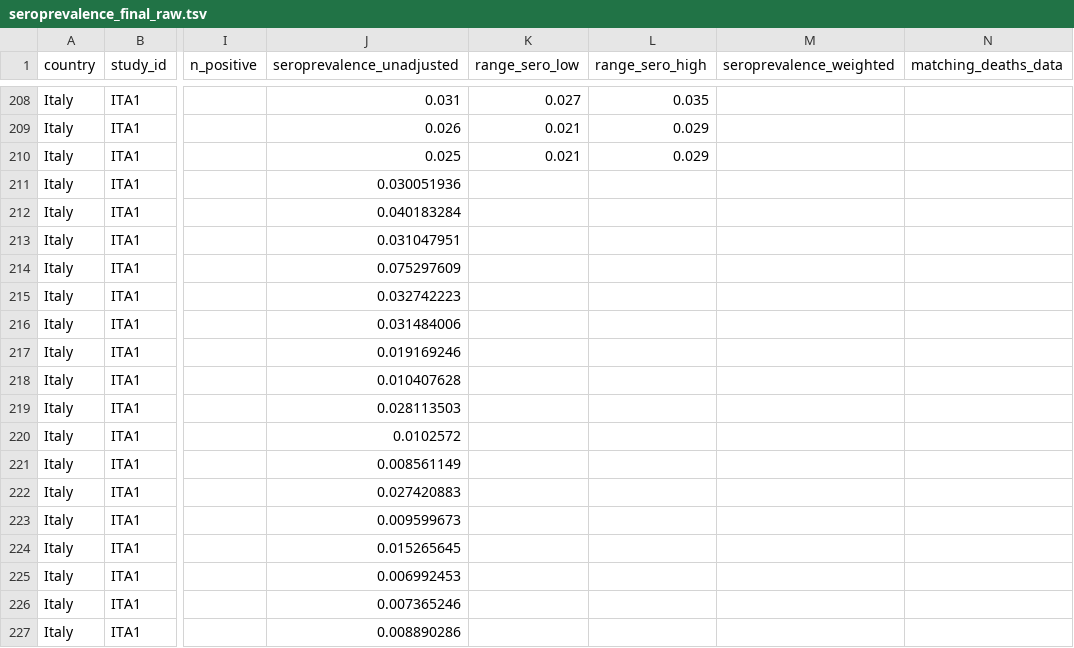
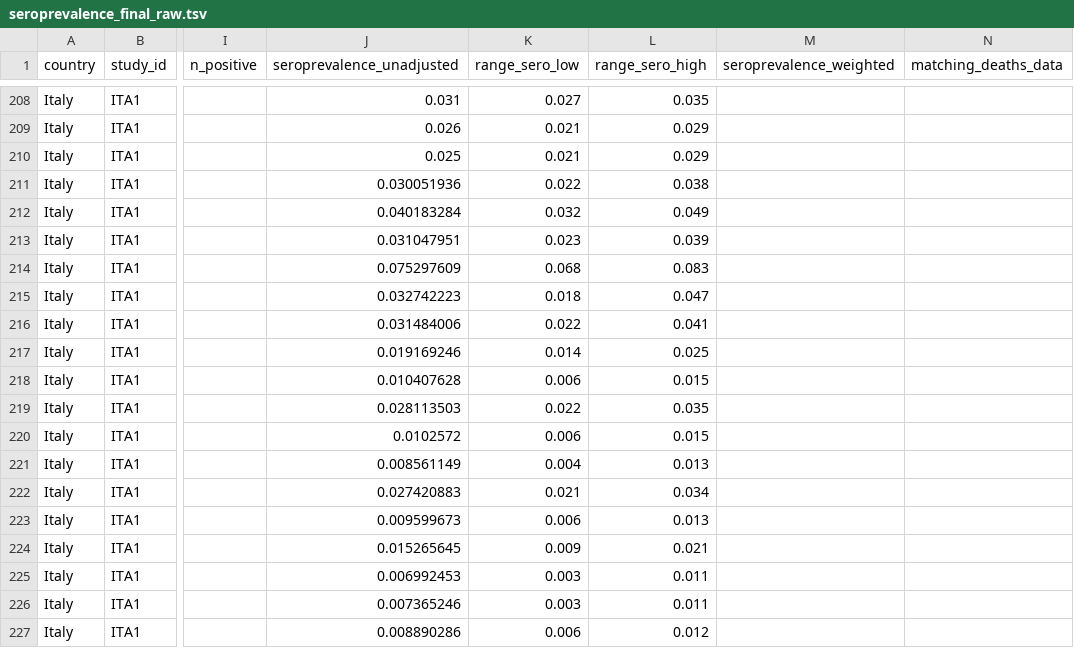
Before and after one commit to mrc-ide/reestimate_covidIFR_analysis, a TSV file: data/raw/seroprevalence_final_raw.tsv, drawn as a sheet; only a part is shown, gaps mark what is left out; the diff covers the shown part only; the diff names each change by its address in the sheet, - before the commit and + after, or states it on an @@ line.

Commit message:
add regional CI Italy

```diff
--- a/data/raw/seroprevalence_final_raw.tsv
+++ b/data/raw/seroprevalence_final_raw.tsv
-K211 (range_sero_low): (empty)
+K211 (range_sero_low): 0.022
-L211 (range_sero_high): (empty)
+L211 (range_sero_high): 0.038
-K212 (range_sero_low): (empty)
+K212 (range_sero_low): 0.032
-L212 (range_sero_high): (empty)
+L212 (range_sero_high): 0.049
-K213 (range_sero_low): (empty)
+K213 (range_sero_low): 0.023
-L213 (range_sero_high): (empty)
+L213 (range_sero_high): 0.039
-K214 (range_sero_low): (empty)
+K214 (range_sero_low): 0.068
-L214 (range_sero_high): (empty)
+L214 (range_sero_high): 0.083
-K215 (range_sero_low): (empty)
+K215 (range_sero_low): 0.018
-L215 (range_sero_high): (empty)
+L215 (range_sero_high): 0.047
-K216 (range_sero_low): (empty)
+K216 (range_sero_low): 0.022
-L216 (range_sero_high): (empty)
+L216 (range_sero_high): 0.041
-K217 (range_sero_low): (empty)
+K217 (range_sero_low): 0.014
-L217 (range_sero_high): (empty)
+L217 (range_sero_high): 0.025
-K218 (range_sero_low): (empty)
+K218 (range_sero_low): 0.006
-L218 (range_sero_high): (empty)
+L218 (range_sero_high): 0.015
-K219 (range_sero_low): (empty)
+K219 (range_sero_low): 0.022
-L219 (range_sero_high): (empty)
+L219 (range_sero_high): 0.035
-K220 (range_sero_low): (empty)
+K220 (range_sero_low): 0.006
-L220 (range_sero_high): (empty)
+L220 (range_sero_high): 0.015
-K221 (range_sero_low): (empty)
+K221 (range_sero_low): 0.004
-L221 (range_sero_high): (empty)
+L221 (range_sero_high): 0.013
-K222 (range_sero_low): (empty)
+K222 (range_sero_low): 0.021
-L222 (range_sero_high): (empty)
+L222 (range_sero_high): 0.034
-K223 (range_sero_low): (empty)
+K223 (range_sero_low): 0.006
-L223 (range_sero_high): (empty)
+L223 (range_sero_high): 0.013
-K224 (range_sero_low): (empty)
+K224 (range_sero_low): 0.009
-L224 (range_sero_high): (empty)
+L224 (range_sero_high): 0.021
-K225:K226 (range_sero_low): (empty)
+K225:K226 (range_sero_low): 0.003
-L225:L226 (range_sero_high): (empty)
+L225:L226 (range_sero_high): 0.011
-K227 (range_sero_low): (empty)
+K227 (range_sero_low): 0.006
-L227 (range_sero_high): (empty)
+L227 (range_sero_high): 0.012
```
Also changed, not shown: 11 edited cells elsewhere in this file.
